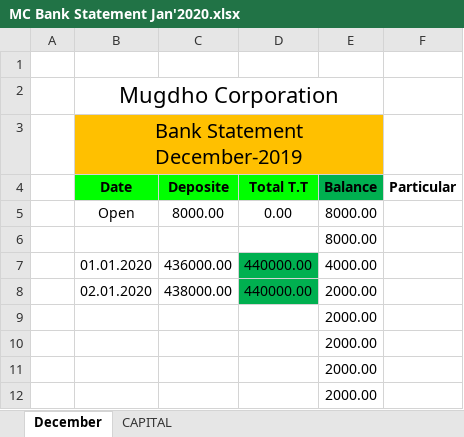
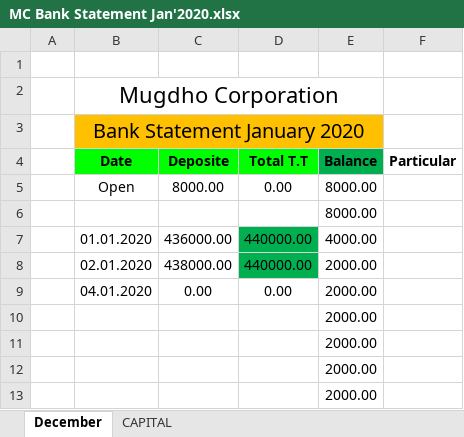
Before and after one commit to rahinul/Mugdho-Corporation, an Excel workbook: 2020/January/All Details/04.01.2020/MC Bank Statement Jan'2020.xlsx, sheet December, drawn as a sheet; only a part is shown; the shorter side is filled out with more unchanged rows; values as stored, in another font and other column widths than the file's, no borders; charts and pictures not drawn; removed rows and columns are numbered as before the commit, all else as after; the diff names each change by its address in the sheet, - before the commit and + after, or states it on an @@ line.

```diff
--- a/2020/January/All Details/04.01.2020/MC Bank Statement Jan'2020.xlsx (sheet December)
+++ b/2020/January/All Details/04.01.2020/MC Bank Statement Jan'2020.xlsx (sheet December)
-B3 (Date): Bank Statement December-2019
+B3 (Date): Bank Statement January 2020
-row 9:  |  |  |  | 2000.00
+row 9:  | 04.01.2020 | 0.00 | 0.00 | 2000.00
```
Also changed, not shown: sheet CAPITAL, charts or pictures, 2020/January/All Details/04.01.2020/MC Balance Transfer Jan'2020.xlsx, 2 other files.
